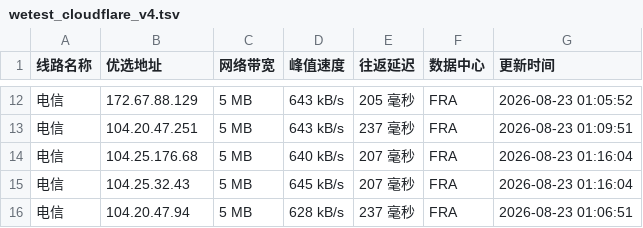
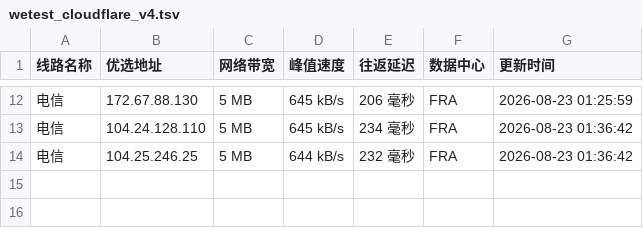
Before and after one commit to CF-IP/cf-ip.github.io, a TSV file: data/wetest_cloudflare_v4.tsv, drawn as a sheet; only a part is shown, gaps mark what is left out; the diff covers the shown part only.

```diff
--- a/data/wetest_cloudflare_v4.tsv
+++ b/data/wetest_cloudflare_v4.tsv
@@ -12,5 +12,3 @@
-电信	172.67.88.129	5 MB	643 kB/s	205 毫秒	FRA	2026-08-23 01:05:52
-电信	104.20.47.251	5 MB	643 kB/s	237 毫秒	FRA	2026-08-23 01:09:51
-电信	104.25.176.68	5 MB	640 kB/s	207 毫秒	FRA	2026-08-23 01:16:04
-电信	104.25.32.43	5 MB	645 kB/s	207 毫秒	FRA	2026-08-23 01:16:04
-电信	104.20.47.94	5 MB	628 kB/s	237 毫秒	FRA	2026-08-23 01:06:51
+电信	172.67.88.130	5 MB	645 kB/s	206 毫秒	FRA	2026-08-23 01:25:59
+电信	104.24.128.110	5 MB	645 kB/s	234 毫秒	FRA	2026-08-23 01:36:42
+电信	104.25.246.25	5 MB	644 kB/s	232 毫秒	FRA	2026-08-23 01:36:42
```
Also changed, not shown: 2 added rows, 2 removed rows and 27 edited cells elsewhere in this file, data/api_uouin_com.tsv, data/wetest_cloudflare_v6.tsv, 4 other files.
